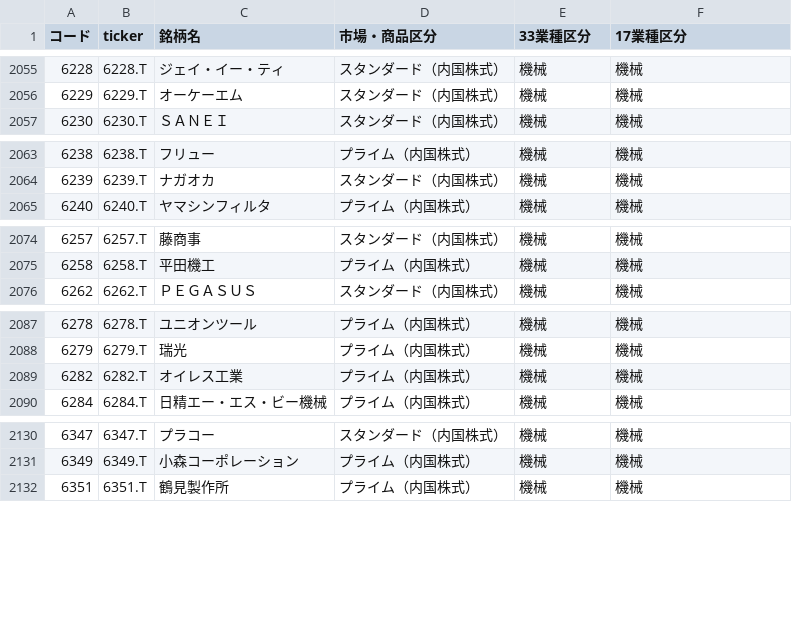
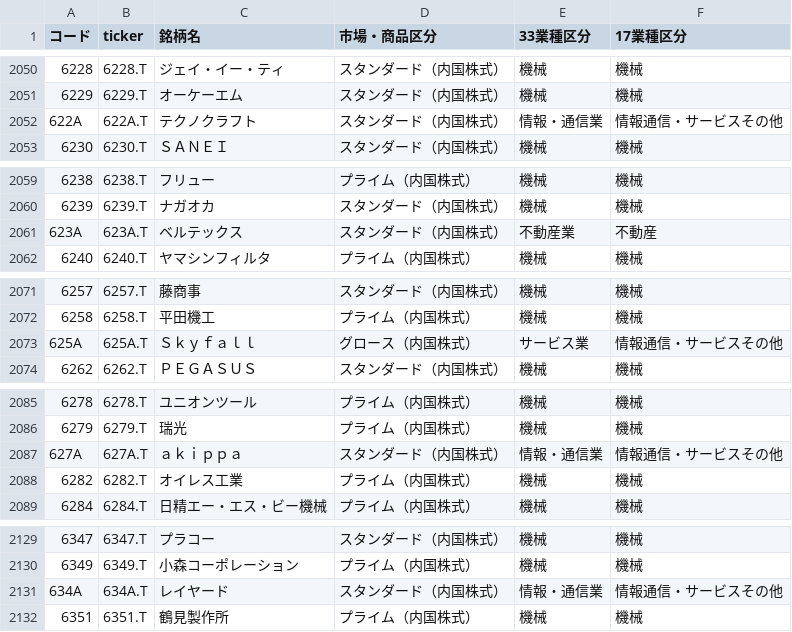
Before and after one commit to mnghfxiidm4ad-rgb/Stock-Price-Heat-Map, a CSV file: lists/tickers_jp.csv, drawn as a sheet; only a part is shown, gaps mark what is left out; the diff covers the shown part only; the diff names each change by its address in the sheet, - before the commit and + after, or states it on an @@ line.

```diff
--- a/lists/tickers_jp.csv
+++ b/lists/tickers_jp.csv
+row 2052: 622A | 622A.T | テクノクラフト | スタンダード（内国株式） | 情報・通信業 | 情報通信・サービスその他
+row 2061: 623A | 623A.T | ベルテックス | スタンダード（内国株式） | 不動産業 | 不動産
+row 2073: 625A | 625A.T | Ｓｋｙｆａｌｌ | グロース（内国株式） | サービス業 | 情報通信・サービスその他
+row 2087: 627A | 627A.T | ａｋｉｐｐａ | スタンダード（内国株式） | 情報・通信業 | 情報通信・サービスその他
+row 2131: 634A | 634A.T | レイヤード | スタンダード（内国株式） | 情報・通信業 | 情報通信・サービスその他
```
Also changed, not shown: 4 added rows, 14 removed rows, 1 moved row and 8 edited cells elsewhere in this file, 3 other files.
